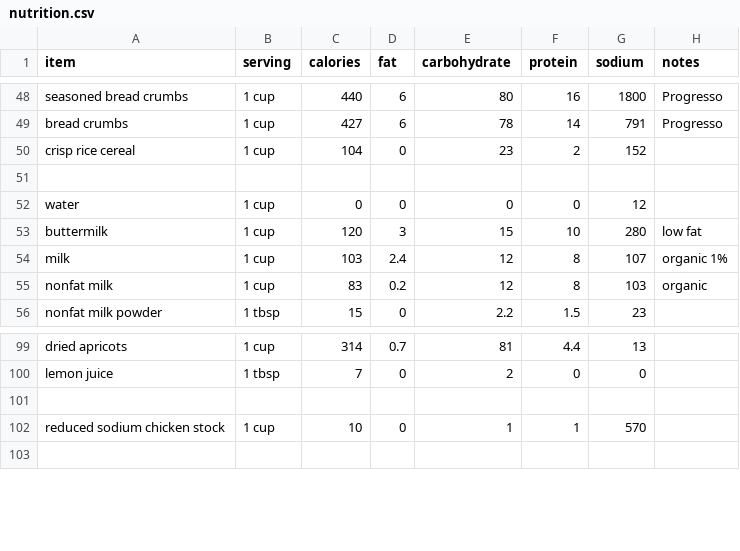
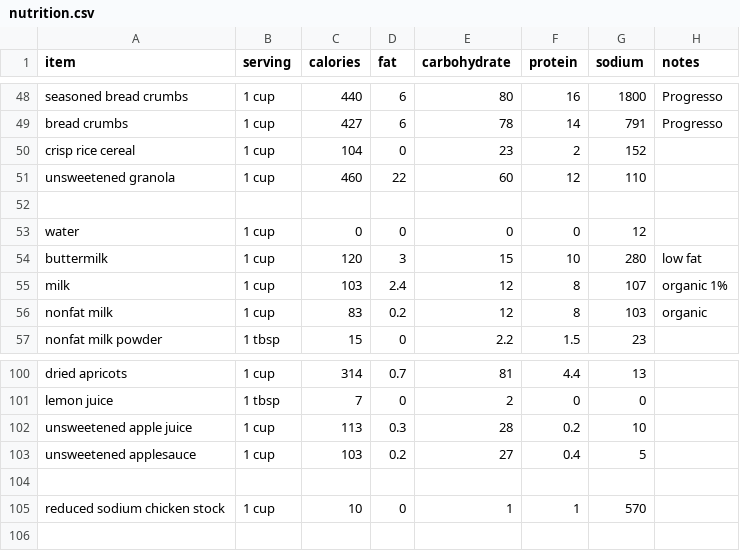
Before and after one commit to cyberfrosty/webapps, a CSV file: nutrition.csv, drawn as a sheet; only a part is shown, gaps mark what is left out; the diff names each change by its address in the sheet, - before the commit and + after, or states it on an @@ line.

```diff
--- a/nutrition.csv
+++ b/nutrition.csv
+row 51: unsweetened granola | 1 cup | 460 | 22 | 60 | 12 | 110
+row 102: unsweetened apple juice | 1 cup | 113 | 0.3 | 28 | 0.2 | 10
+row 103: unsweetened applesauce | 1 cup | 103 | 0.2 | 27 | 0.4 | 5
```
Also changed, not shown: 2 other files.
